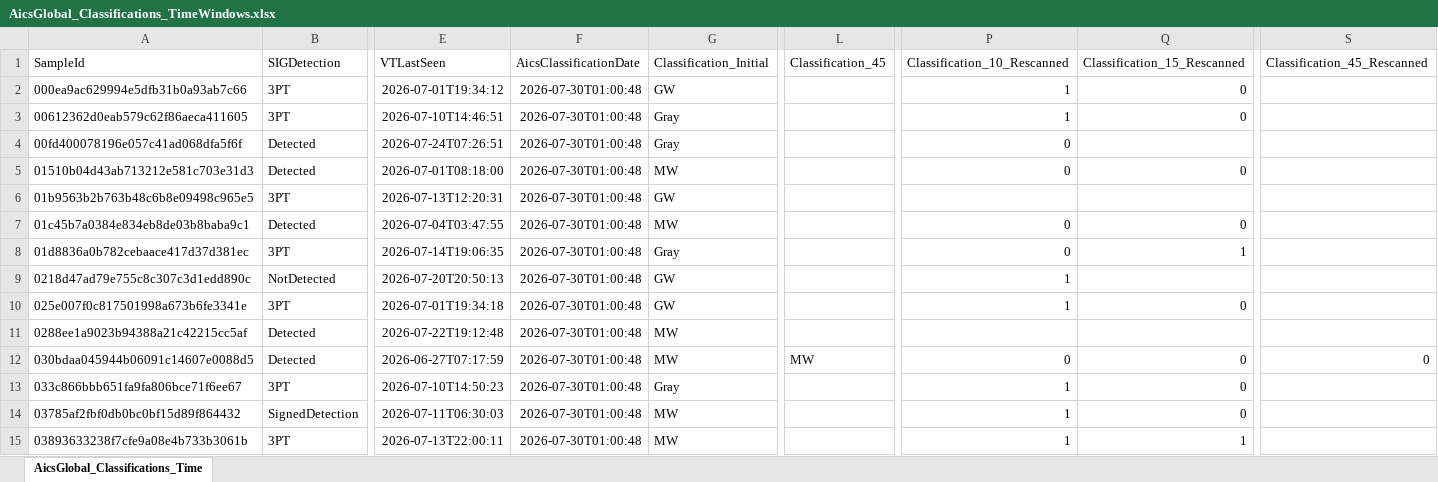
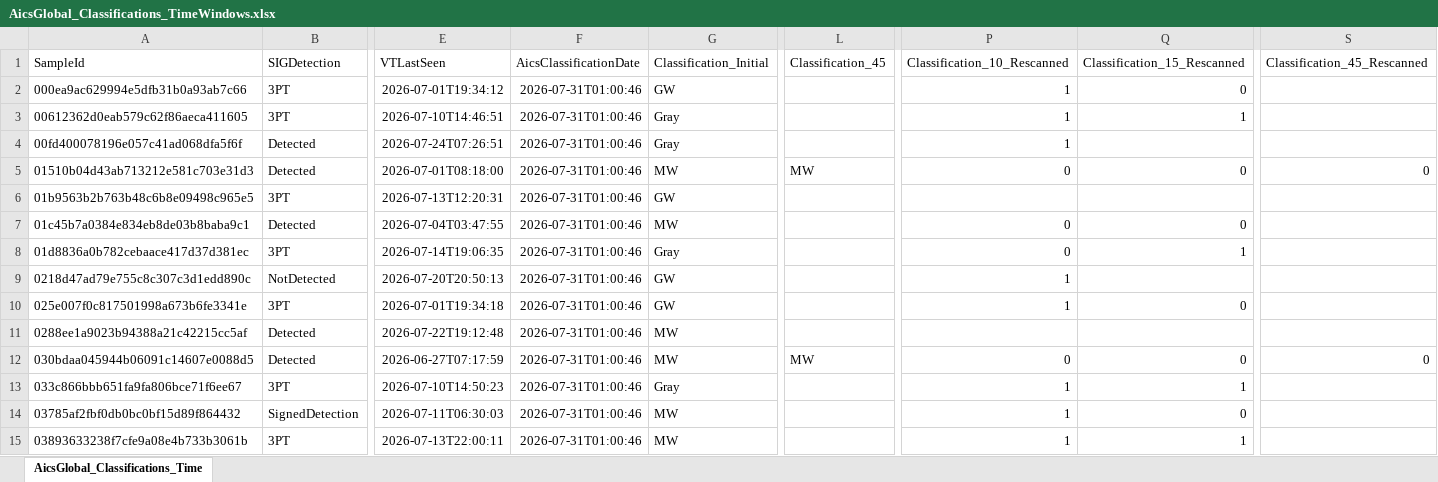
Before and after one commit to cvelascomerino-mwb/aics-dashboards, an Excel workbook: AicsTracker/AicsGlobal_Classifications_TimeWindows.xlsx, sheet AicsGlobal_Classifications_Time, drawn as a sheet; only a part is shown, gaps mark what is left out; values as stored, in another font and other column widths than the file's, no borders; table styles not drawn; the diff covers the shown part only; the diff names each change by its address in the sheet, - before the commit and + after, or states it on an @@ line.

Commit message:
AicsTracker dashboard from AICS

```diff
--- a/AicsTracker/AicsGlobal_Classifications_TimeWindows.xlsx (sheet AicsGlobal_Classifications_Time)
+++ b/AicsTracker/AicsGlobal_Classifications_TimeWindows.xlsx (sheet AicsGlobal_Classifications_Time)
-F2:F15 (AicsClassificationDate): 2026-07-30T01:00:48
+F2:F15 (AicsClassificationDate): 2026-07-31T01:00:46
-Q3 (Classification_15_Rescanned): 0
+Q3 (Classification_15_Rescanned): 1
-P4 (Classification_10_Rescanned): 0
+P4 (Classification_10_Rescanned): 1
-L5 (Classification_45): (empty)
+L5 (Classification_45): MW
-S5 (Classification_45_Rescanned): (empty)
+S5 (Classification_45_Rescanned): 0
-Q13 (Classification_15_Rescanned): 0
+Q13 (Classification_15_Rescanned): 1
```
Also changed, not shown: 2 added rows and 713 edited cells elsewhere in this sheet.
